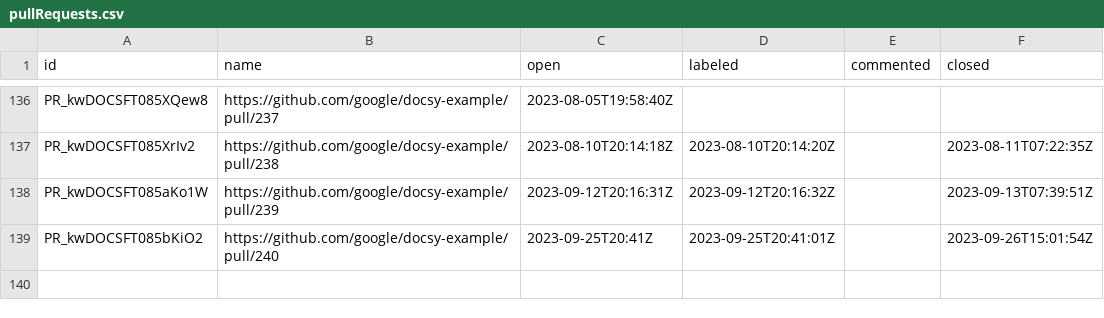
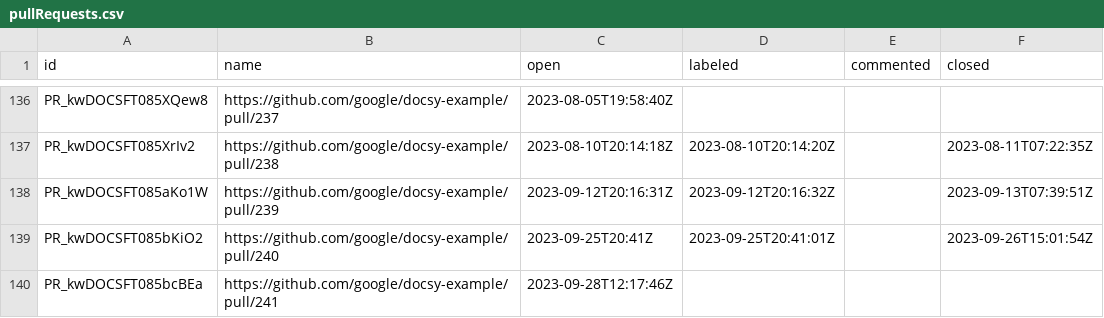
Before and after one commit to deining/docsy-metrics, a CSV file: data/google/docsy-example/pullRequests.csv, drawn as a sheet; only a part is shown, gaps mark what is left out; the diff names each change by its address in the sheet, - before the commit and + after, or states it on an @@ line.

```diff
--- a/data/google/docsy-example/pullRequests.csv
+++ b/data/google/docsy-example/pullRequests.csv
+row 140: PR_kwDOCSFT085bcBEa | https://github.com/google/docsy-example/pull/241 | 2023-09-28T12:17:46Z
```
Also changed, not shown: data/google/docsy/pullRequests.csv.
